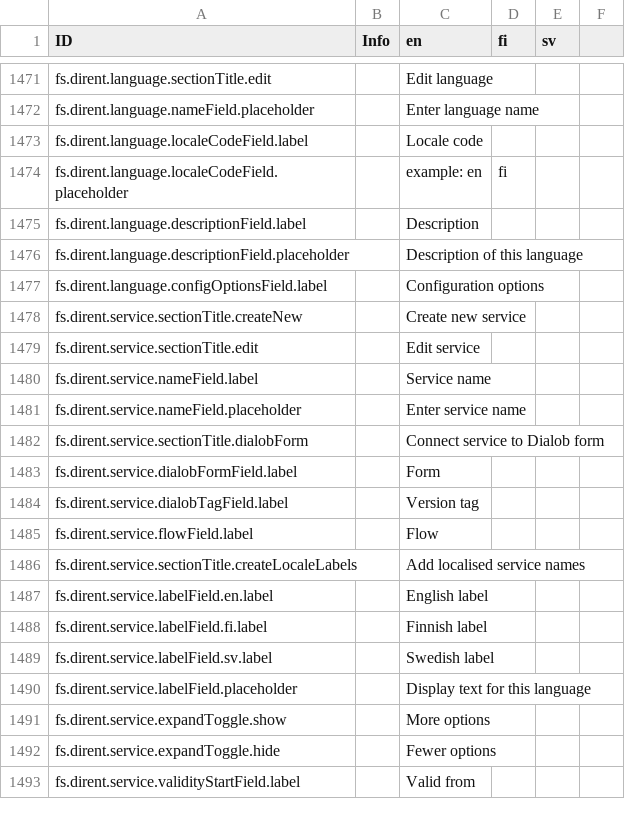
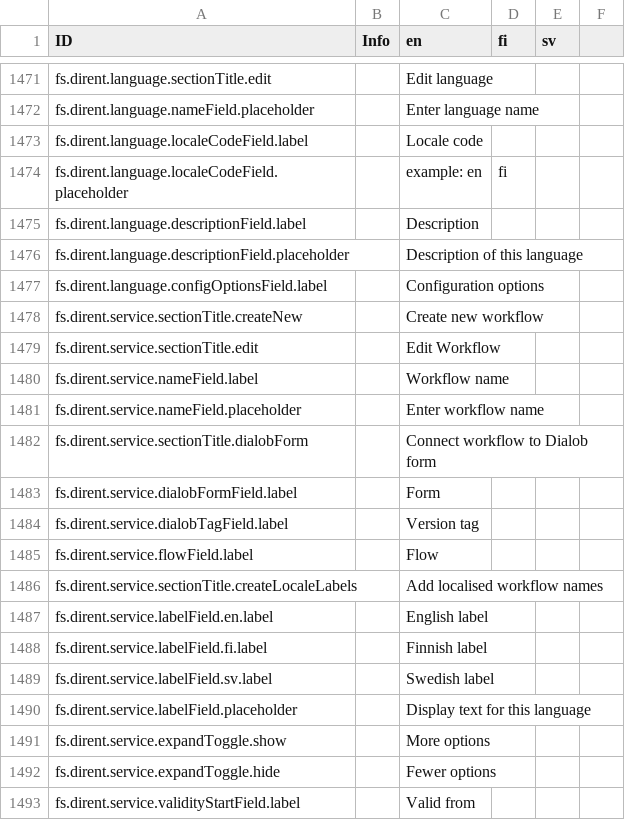
Before and after one commit to digiexpress-io/digiexpress-parent, a CSV file: ts_setup/eveli-ide/intl.csv, drawn as a sheet; only a part is shown, gaps mark what is left out.

```diff
--- a/ts_setup/eveli-ide/intl.csv
+++ b/ts_setup/eveli-ide/intl.csv
@@ -1477,7 +1477,7 @@ fs.dirent.language.descriptionField.placeholder,,Description of this language,,,
 fs.dirent.language.configOptionsField.label,,Configuration options,,,
-fs.dirent.service.sectionTitle.createNew,,Create new service,,,
-fs.dirent.service.sectionTitle.edit,,Edit service,,,
-fs.dirent.service.nameField.label,,Service name,,,
-fs.dirent.service.nameField.placeholder,,Enter service name,,,
-fs.dirent.service.sectionTitle.dialobForm,,Connect service to Dialob form,,,
+fs.dirent.service.sectionTitle.createNew,,Create new workflow,,,
+fs.dirent.service.sectionTitle.edit,,Edit Workflow,,,
+fs.dirent.service.nameField.label,,Workflow name,,,
+fs.dirent.service.nameField.placeholder,,Enter workflow name,,,
+fs.dirent.service.sectionTitle.dialobForm,,Connect workflow to Dialob form,,,
 fs.dirent.service.dialobFormField.label,,Form,,,
@@ -1485,3 +1485,3 @@ fs.dirent.service.dialobTagField.label,,Version tag,,,
 fs.dirent.service.flowField.label,,Flow,,,
-fs.dirent.service.sectionTitle.createLocaleLabels,,Add localised service names,,,
+fs.dirent.service.sectionTitle.createLocaleLabels,,Add localised workflow names,,,
 fs.dirent.service.labelField.en.label,,English label,,,
```
Also changed, not shown: 12 other files.
